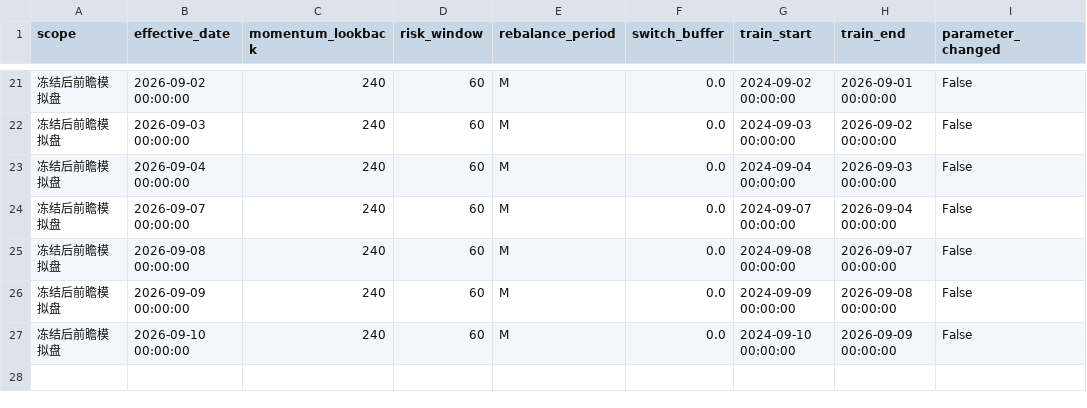
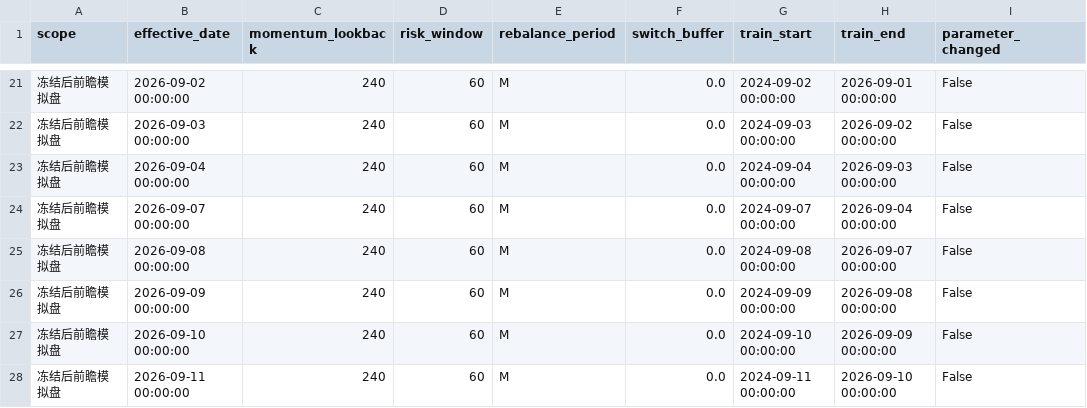
Before and after one commit to MCWang721/lowvol-inverse-offense, a CSV file: parameter_history.csv, drawn as a sheet; only a part is shown, gaps mark what is left out.

```diff
--- a/parameter_history.csv
+++ b/parameter_history.csv
@@ -27 +27,2 @@
 冻结后前瞻模拟盘,2026-09-10 00:00:00,240,60,M,0.0,2024-09-10 00:00:00,2026-09-09 00:00:00,False
+冻结后前瞻模拟盘,2026-09-11 00:00:00,240,60,M,0.0,2024-09-11 00:00:00,2026-09-10 00:00:00,False
```
Also changed, not shown: paper_history.csv, 3 other files.
